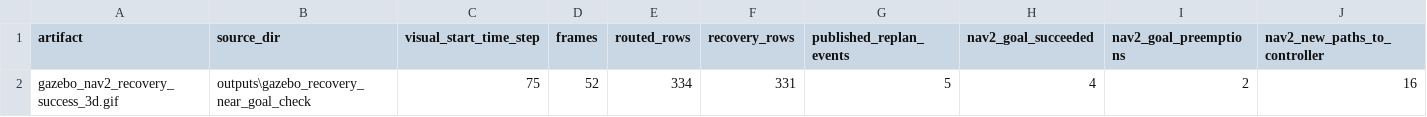
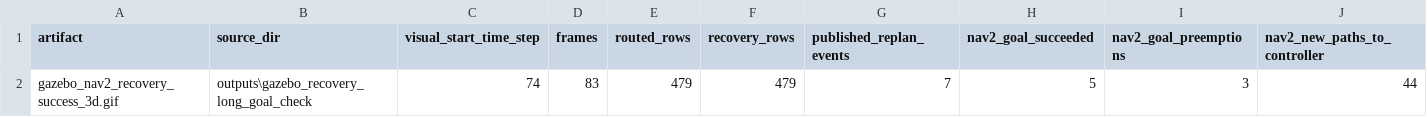
Before and after one commit to Tengyu-w/Amr-runtime-reliability, a CSV file: visualizations/gazebo_closed_loop/gazebo_nav2_recovery_success_3d_summary.csv, drawn as a sheet; only a part is shown; removed rows and columns are numbered as before the commit, all else as after; rows hold the shown columns only; the diff names each change by its address in the sheet, - before the commit and + after, or states it on an @@ line.

```diff
--- a/visualizations/gazebo_closed_loop/gazebo_nav2_recovery_success_3d_summary.csv
+++ b/visualizations/gazebo_closed_loop/gazebo_nav2_recovery_success_3d_summary.csv
-row 2: gazebo_nav2_recovery_success_3d.gif | outputs\gazebo_recovery_near_goal_check | 75 | 52 | 334 | 331 | 5 | 4 | 2 | 16
+row 2: gazebo_nav2_recovery_success_3d.gif | outputs\gazebo_recovery_long_goal_check | 74 | 83 | 479 | 479 | 7 | 5 | 3 | 44
```
Also changed, not shown: visualizations/gazebo_closed_loop/gazebo_nav2_recovery_success_3d_manifest.csv, visualizations/gazebo_closed_loop/gazebo_nav2_recovery_success_manifest.csv, 11 other files.
